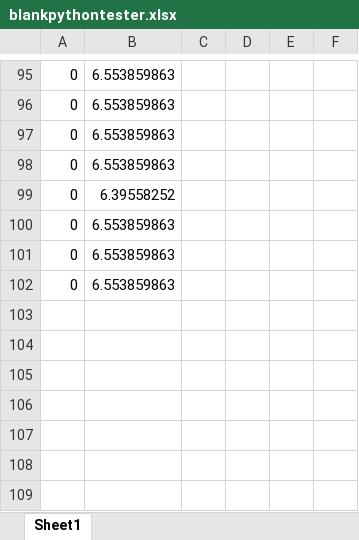
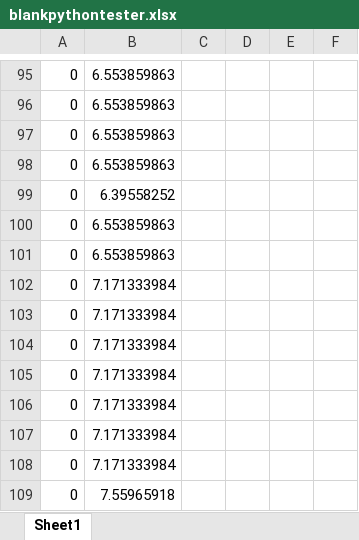
Before and after one commit to Siddharth-Pasari/Research, an Excel workbook: blankpythontester.xlsx, sheet Sheet1, drawn as a sheet; only a part is shown, gaps mark what is left out; values as stored, in another font and other column widths than the file's, no borders; the diff names each change by its address in the sheet, - before the commit and + after, or states it on an @@ line.

Commit message:
Revert "Merge branch 'main' of https://github.com/Siddharth-Pasari/Research"
This reverts commit d8d108bc3594ea823ba1af0992256a1a68bfbe3f, reversing
changes made to 55114132a8f11e1d31bfc9c63d84d3cee6dcb5df.

```diff
--- a/blankpythontester.xlsx (sheet Sheet1)
+++ b/blankpythontester.xlsx (sheet Sheet1)
-B102: 6.553859863
+B102: 7.171333984
+row 103: 0 | 7.171333984
+row 104: 0 | 7.171333984
+row 105: 0 | 7.171333984
+row 106: 0 | 7.171333984
+row 107: 0 | 7.171333984
+row 108: 0 | 7.171333984
+row 109: 0 | 7.55965918
```
